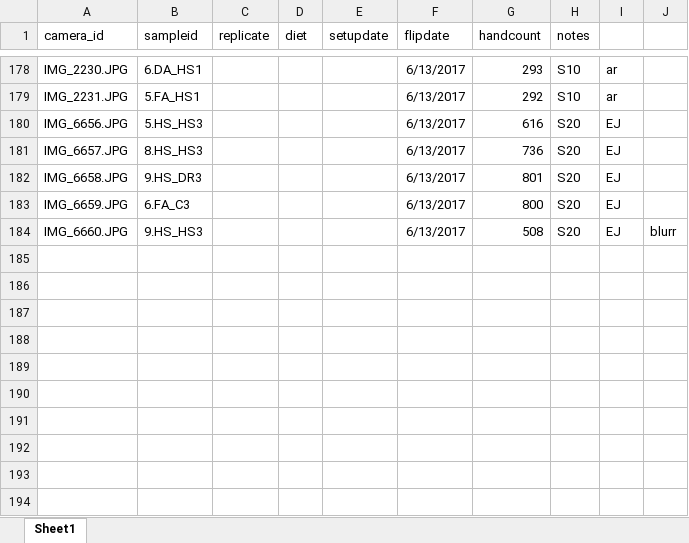
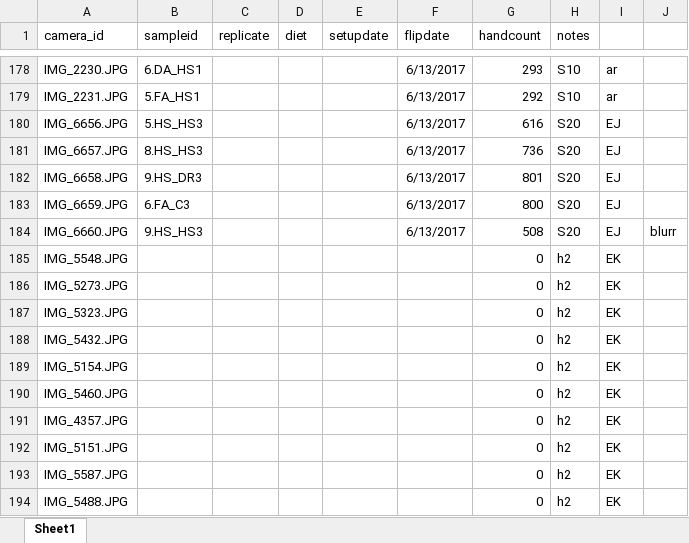
Before and after one commit to EGKingLab/h2lifespan, an Excel workbook: Data/Processed/hd_hand_counted.xlsx, sheet Sheet1, drawn as a sheet; only a part is shown, gaps mark what is left out; values as stored, in another font and other column widths than the file's, no borders; the diff names each change by its address in the sheet, - before the commit and + after, or states it on an @@ line.

```diff
--- a/Data/Processed/hd_hand_counted.xlsx (sheet Sheet1)
+++ b/Data/Processed/hd_hand_counted.xlsx (sheet Sheet1)
+row 185: IMG_5548.JPG |  |  |  |  |  | 0 | h2 | EK
+row 186: IMG_5273.JPG |  |  |  |  |  | 0 | h2 | EK
+row 187: IMG_5323.JPG |  |  |  |  |  | 0 | h2 | EK
+row 188: IMG_5432.JPG |  |  |  |  |  | 0 | h2 | EK
+row 189: IMG_5154.JPG |  |  |  |  |  | 0 | h2 | EK
+row 190: IMG_5460.JPG |  |  |  |  |  | 0 | h2 | EK
+row 191: IMG_4357.JPG |  |  |  |  |  | 0 | h2 | EK
+row 192: IMG_5151.JPG |  |  |  |  |  | 0 | h2 | EK
+row 193: IMG_5587.JPG |  |  |  |  |  | 0 | h2 | EK
+row 194: IMG_5488.JPG |  |  |  |  |  | 0 | h2 | EK
```
Also changed, not shown: Data/Processed/feclife_with-image-ids.xlsx.
